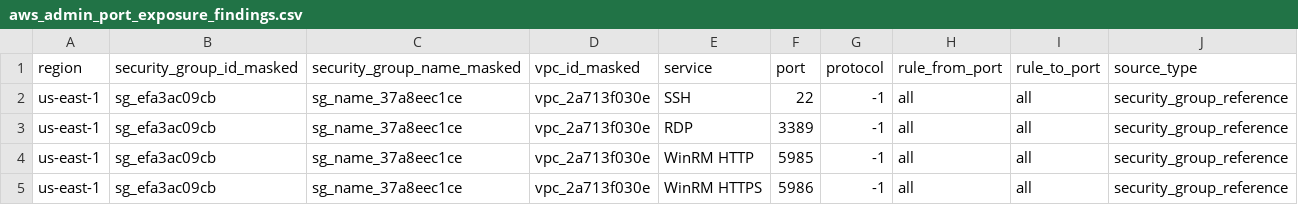
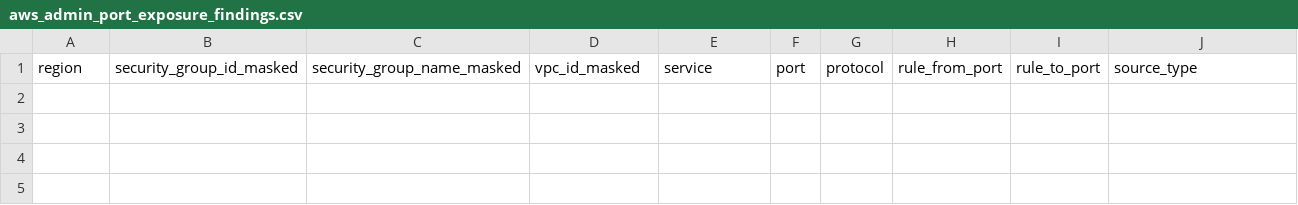
Before and after one commit to EOLCRUTCHES/cloud-data-pipeline, a CSV file: security/aws_admin_port_exposure_findings.csv, drawn as a sheet; only a part is shown; rows hold the shown columns only; the diff names each change by its address in the sheet, - before the commit and + after, or states it on an @@ line.

Commit message:
Day 60 add AWS admin access evidence workflow

```diff
--- a/security/aws_admin_port_exposure_findings.csv
+++ b/security/aws_admin_port_exposure_findings.csv
-row 2: us-east-1 | sg_efa3ac09cb | sg_name_37a8eec1ce | vpc_2a713f030e | SSH | 22 | -1 | all | all | security_group_reference
-row 3: us-east-1 | sg_efa3ac09cb | sg_name_37a8eec1ce | vpc_2a713f030e | RDP | 3389 | -1 | all | all | security_group_reference
-row 4: us-east-1 | sg_efa3ac09cb | sg_name_37a8eec1ce | vpc_2a713f030e | WinRM HTTP | 5985 | -1 | all | all | security_group_reference
-row 5: us-east-1 | sg_efa3ac09cb | sg_name_37a8eec1ce | vpc_2a713f030e | WinRM HTTPS | 5986 | -1 | all | all | security_group_reference
```
Also changed, not shown: 7 other files.
